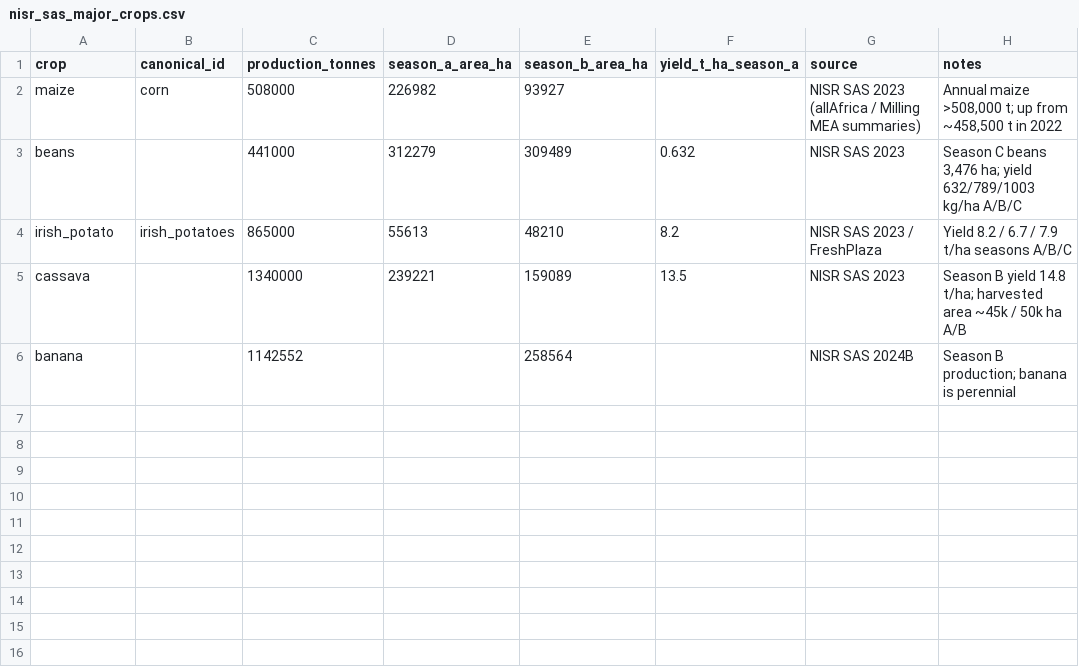
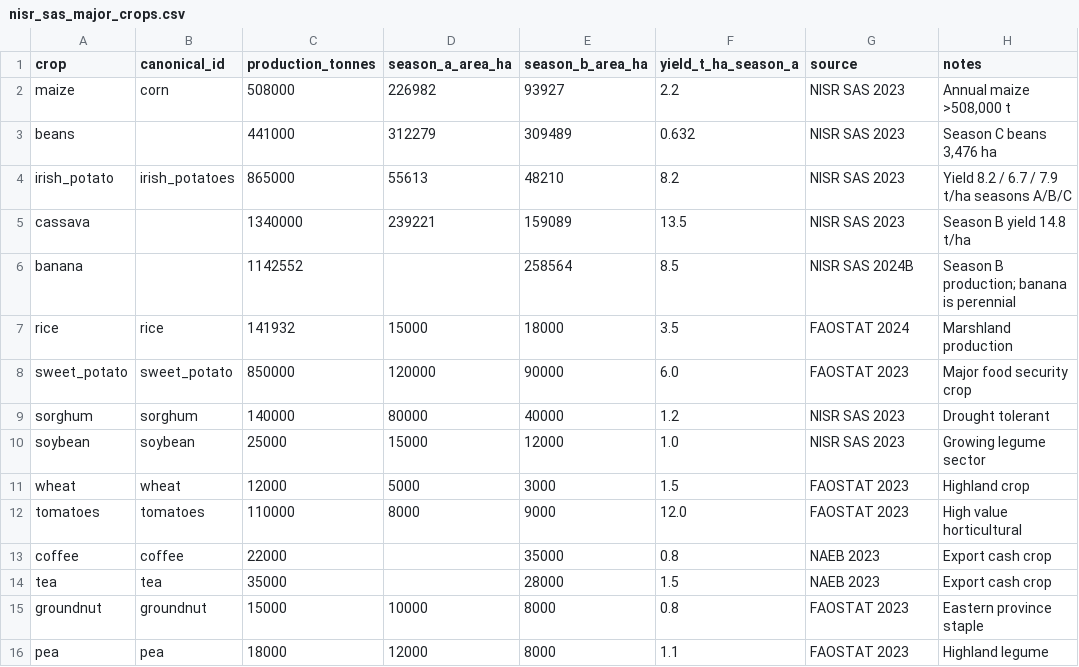
Before and after one commit to AGRISENSEPROJECT/Model, a CSV file: data/rwanda/nisr_sas_major_crops.csv, drawn as a sheet.

Commit message:
Expand Rwanda datasets for robust ML training and testing
- Generate 2,500 rows of agronomically realistic plot harvest calibration data
- Expand district market prices to cover all 30 districts and 19 crops with regional noise
- Expand NISR SAS dataset to cover 15 major crops with FAOSTAT/NAEB data
- Add Python script to regenerate these synthetic datasets
- Update data/rwanda/README.md to reflect the new dataset scale

```diff
--- a/data/rwanda/nisr_sas_major_crops.csv
+++ b/data/rwanda/nisr_sas_major_crops.csv
@@ -1,6 +1,16 @@
 crop,canonical_id,production_tonnes,season_a_area_ha,season_b_area_ha,yield_t_ha_season_a,source,notes
-maize,corn,508000,226982,93927,,NISR SAS 2023 (allAfrica / Milling MEA summaries),"Annual maize >508,000 t; up from ~458,500 t in 2022"
-beans,,441000,312279,309489,0.632,NISR SAS 2023,"Season C beans 3,476 ha; yield 632/789/1003 kg/ha A/B/C"
-irish_potato,irish_potatoes,865000,55613,48210,8.2,NISR SAS 2023 / FreshPlaza,Yield 8.2 / 6.7 / 7.9 t/ha seasons A/B/C
-cassava,,1340000,239221,159089,13.5,NISR SAS 2023,Season B yield 14.8 t/ha; harvested area ~45k / 50k ha A/B
-banana,,1142552,,258564,,NISR SAS 2024B,Season B production; banana is perennial
+maize,corn,508000,226982,93927,2.2,NISR SAS 2023,"Annual maize >508,000 t"
+beans,,441000,312279,309489,0.632,NISR SAS 2023,"Season C beans 3,476 ha"
+irish_potato,irish_potatoes,865000,55613,48210,8.2,NISR SAS 2023,Yield 8.2 / 6.7 / 7.9 t/ha seasons A/B/C
+cassava,,1340000,239221,159089,13.5,NISR SAS 2023,Season B yield 14.8 t/ha
+banana,,1142552,,258564,8.5,NISR SAS 2024B,Season B production; banana is perennial
+rice,rice,141932,15000,18000,3.5,FAOSTAT 2024,Marshland production
+sweet_potato,sweet_potato,850000,120000,90000,6.0,FAOSTAT 2023,Major food security crop
+sorghum,sorghum,140000,80000,40000,1.2,NISR SAS 2023,Drought tolerant
+soybean,soybean,25000,15000,12000,1.0,NISR SAS 2023,Growing legume sector
+wheat,wheat,12000,5000,3000,1.5,FAOSTAT 2023,Highland crop
+tomatoes,tomatoes,110000,8000,9000,12.0,FAOSTAT 2023,High value horticultural
+coffee,coffee,22000,,35000,0.8,NAEB 2023,Export cash crop
+tea,tea,35000,,28000,1.5,NAEB 2023,Export cash crop
+groundnut,groundnut,15000,10000,8000,0.8,FAOSTAT 2023,Eastern province staple
+pea,pea,18000,12000,8000,1.1,FAOSTAT 2023,Highland legume
```
Also changed, not shown: 4 other files.
